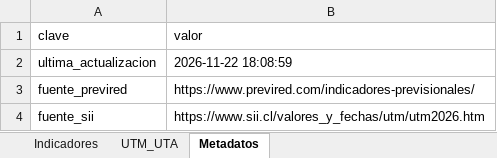
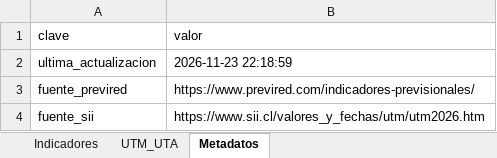
Before and after one commit to cursosbackend/scraper-previred, an Excel workbook: data/indicadores_2026.xlsx, sheet Metadatos, drawn as a sheet; values as stored, in another font and other column widths than the file's, no borders; the diff names each change by its address in the sheet, - before the commit and + after, or states it on an @@ line.

```diff
--- a/data/indicadores_2026.xlsx (sheet Metadatos)
+++ b/data/indicadores_2026.xlsx (sheet Metadatos)
-B2 (valor): 2026-11-22 18:08:59
+B2 (valor): 2026-11-23 22:18:59
```
Also changed, not shown: sheet Indicadores, 1 other file.
